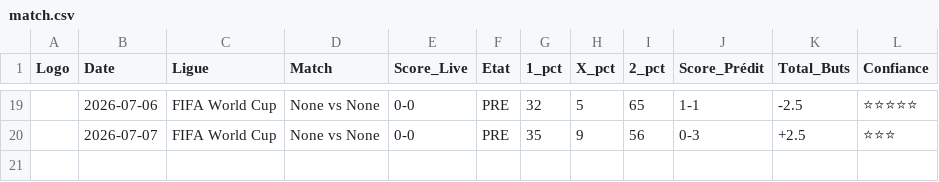
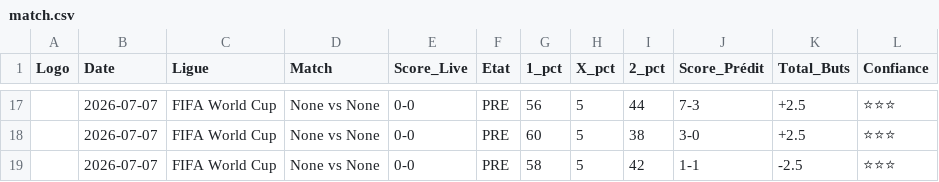
Before and after one commit to magangaromy7-del/ia-foot-hemery, a CSV file: match.csv, drawn as a sheet; only a part is shown, gaps mark what is left out; addresses are those after the commit; the diff covers the shown part only; the diff names each change by its address in the sheet, - before the commit and + after, or states it on an @@ line.

```diff
--- a/match.csv
+++ b/match.csv
-B17 (Date): 2026-07-06
+B17 (Date): 2026-07-07
-G17 (1_pct): 32
+G17 (1_pct): 56
-I17 (2_pct): 65
+I17 (2_pct): 44
-J17 (Score_Prédit): 1-1
+J17 (Score_Prédit): 7-3
-K17 (Total_Buts): -2.5
+K17 (Total_Buts): +2.5
-L17 (Confiance): ⭐⭐⭐⭐⭐
+L17 (Confiance): ⭐⭐⭐
-G18 (1_pct): 35
+G18 (1_pct): 60
-H18 (X_pct): 9
+H18 (X_pct): 5
-I18 (2_pct): 56
+I18 (2_pct): 38
-J18 (Score_Prédit): 0-3
+J18 (Score_Prédit): 3-0
+row 19:  | 2026-07-07 | FIFA World Cup | None vs None | 0-0 | PRE | 58 | 5 | 42 | 1-1 | -2.5 | ⭐⭐⭐
```
Also changed, not shown: 1 added row, 3 removed rows and 61 edited cells elsewhere in this file.
